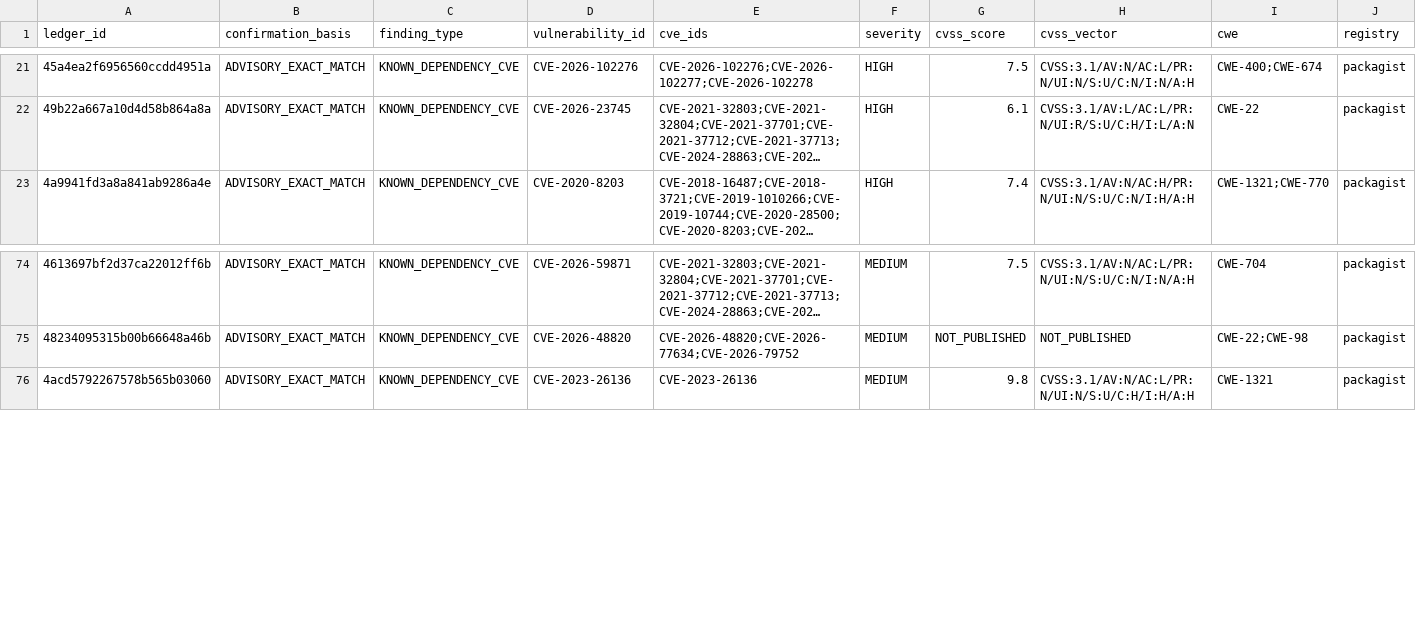
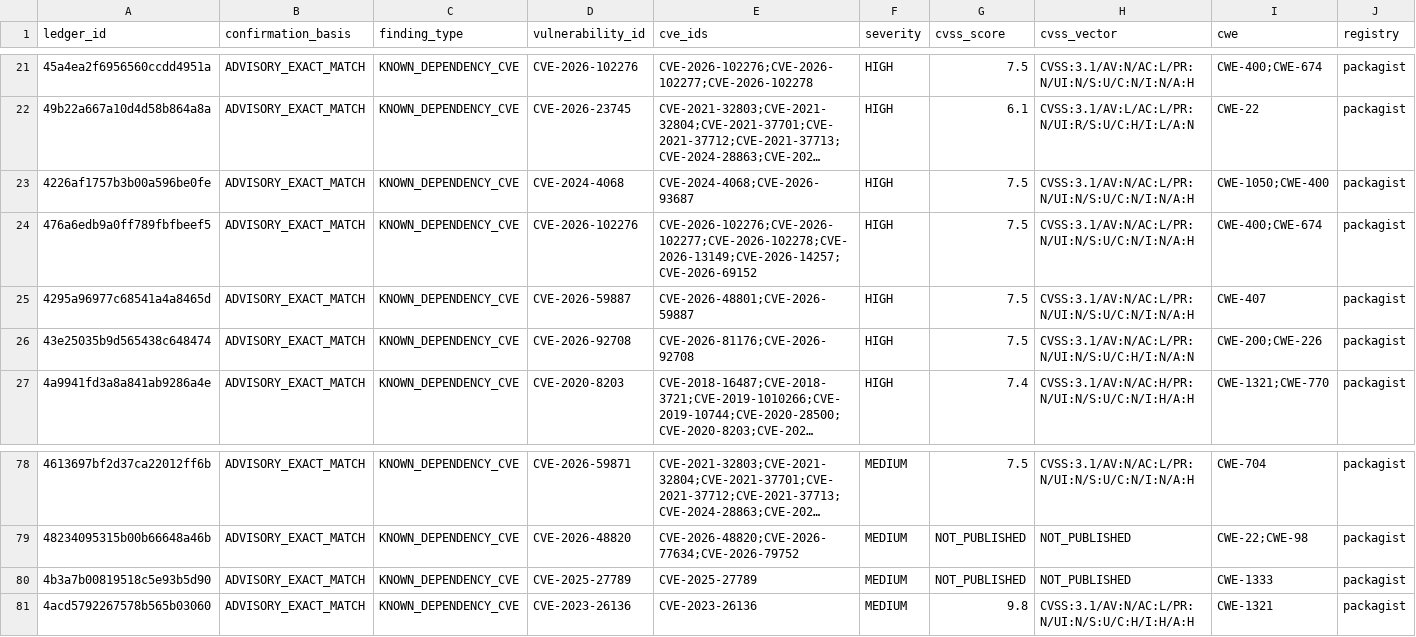
Before and after one commit to OpenSource-For-Freedom/Huginn, a CSV file: ledger/cve_ledger/packagist-4.csv, drawn as a sheet; only a part is shown, gaps mark what is left out; long unchanged cells end in …; rows hold the shown columns only; the diff names each change by its address in the sheet, - before the commit and + after, or states it on an @@ line.

```diff
--- a/ledger/cve_ledger/packagist-4.csv
+++ b/ledger/cve_ledger/packagist-4.csv
+row 23: 4226af1757b3b00a596be0fe | ADVISORY_EXACT_MATCH | KNOWN_DEPENDENCY_CVE | CVE-2024-4068 | CVE-2024-4068;CVE-2026-93687 | HIGH | 7.5 | CVSS:3.1/AV:N/AC:L/PR:N/UI:N/S:U/C:N/I:N/A:H | CWE-1050;CWE-400 | packagist
+row 24: 476a6edb9a0ff789fbfbeef5 | ADVISORY_EXACT_MATCH | KNOWN_DEPENDENCY_CVE | CVE-2026-102276 | CVE-2026-102276;CVE-2026-102277;CVE-2026-102278;CVE-2026-13149;CVE-2026-14257;CVE-2026-69152 | HIGH | 7.5 | CVSS:3.1/AV:N/AC:L/PR:N/UI:N/S:U/C:N/I:N/A:H | CWE-400;CWE-674 | packagist
+row 25: 4295a96977c68541a4a8465d | ADVISORY_EXACT_MATCH | KNOWN_DEPENDENCY_CVE | CVE-2026-59887 | CVE-2026-48801;CVE-2026-59887 | HIGH | 7.5 | CVSS:3.1/AV:N/AC:L/PR:N/UI:N/S:U/C:N/I:N/A:H | CWE-407 | packagist
+row 26: 43e25035b9d565438c648474 | ADVISORY_EXACT_MATCH | KNOWN_DEPENDENCY_CVE | CVE-2026-92708 | CVE-2026-81176;CVE-2026-92708 | HIGH | 7.5 | CVSS:3.1/AV:N/AC:L/PR:N/UI:N/S:U/C:H/I:N/A:N | CWE-200;CWE-226 | packagist
+row 80: 4b3a7b00819518c5e93b5d90 | ADVISORY_EXACT_MATCH | KNOWN_DEPENDENCY_CVE | CVE-2025-27789 | CVE-2025-27789 | MEDIUM | NOT_PUBLISHED | NOT_PUBLISHED | CWE-1333 | packagist
```
Also changed, not shown: ledger/cve_ledger/packagist-3.csv, ledger/cve_ledger/packagist-9.csv, 25 other files.
